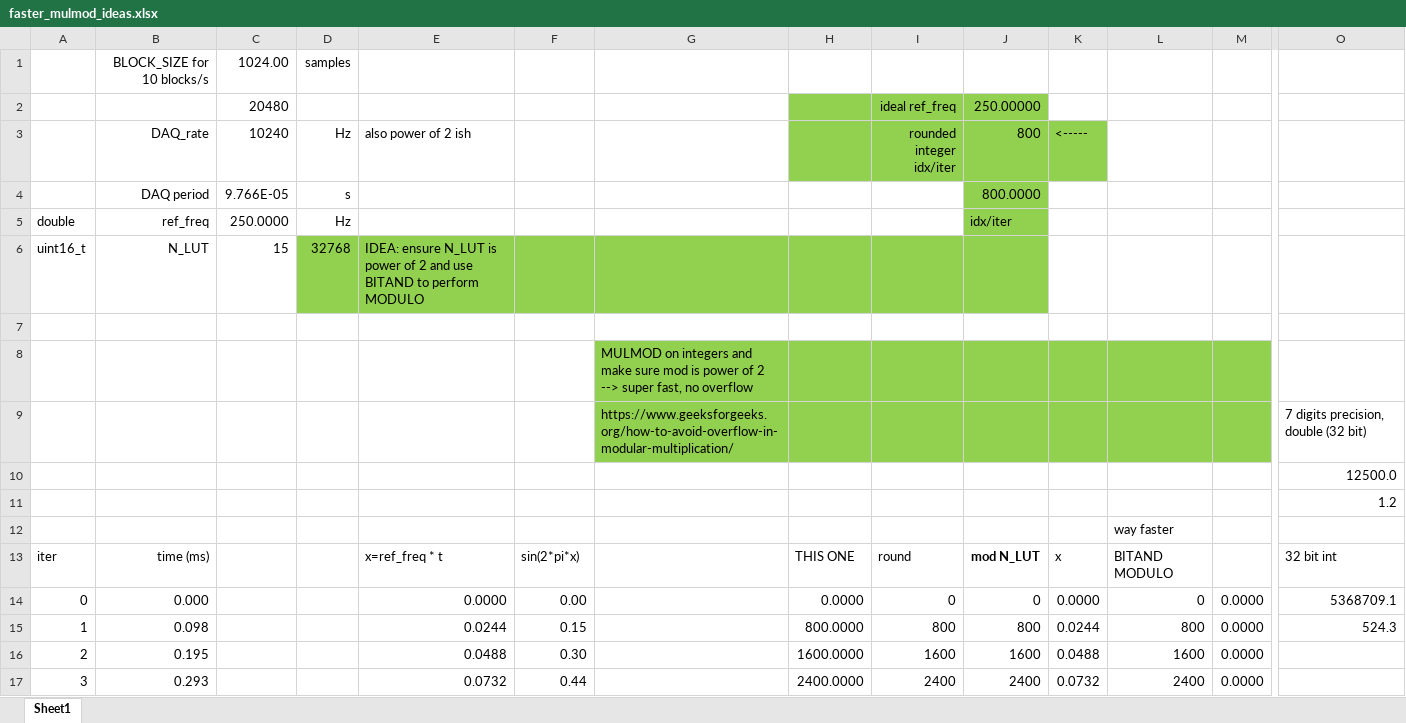
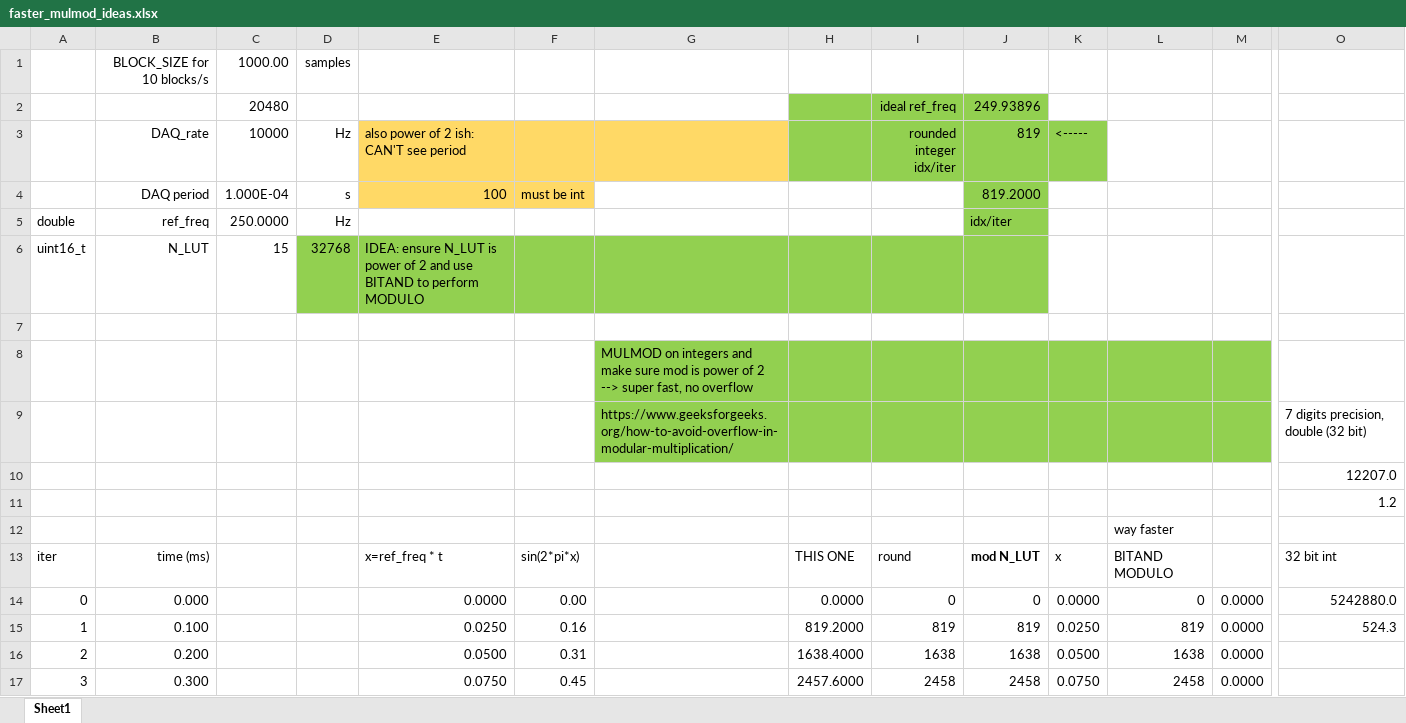
Before and after one commit to Dennis-van-Gils/DvG_Arduino_lock-in_amp, an Excel workbook: mcu_source/v0.2.0_VSCODE/faster_mulmod_ideas.xlsx, sheet Sheet1, drawn as a sheet; only a part is shown, gaps mark what is left out; values as stored, in another font and other column widths than the file's, no borders; removed rows and columns are numbered as before the commit, all else as after; rows hold the shown columns only; the diff covers the shown part only; the diff names each change by its address in the sheet, - before the commit and + after, or states it on an @@ line.

Commit message:
DAQ period must be integer microsec

```diff
--- a/mcu_source/v0.2.0_VSCODE/faster_mulmod_ideas.xlsx (sheet Sheet1)
+++ b/mcu_source/v0.2.0_VSCODE/faster_mulmod_ideas.xlsx (sheet Sheet1)
-C1 (10000): 1024.00
+C1 (10000): 1000.00
-J2 (819): 250.00000
+J2 (819): 249.93896
-C3: 10240
+C3: 10000
-E3: also power of 2 ish
+E3: also power of 2 ish: CAN'T see period
-E3:G3 fill: none
+E3:G3 fill: #FFD966
-J3: 800
+J3: 819
-row 4:  | DAQ period | 9.766E-05 | s |  |  |  |  |  | 800.0000
+row 4:  | DAQ period | 1.000E-04 | s | 100 | must be int |  |  |  | 819.2000
-O10: 12500.0
+O10: 12207.0
-O14: 5368709.1
+O14: 5242880.0
-B15 (DAQ_rate): 0.098
+B15 (DAQ_rate): 0.100
-E15: 0.0244
+E15: 0.0250
-F15: 0.15
+F15: 0.16
-H15: 800.0000
+H15: 819.2000
-I15 (rounded integer idx/iter): 800
+I15 (rounded integer idx/iter): 819
-J15 (819): 800
+J15 (819): 819
-K15 (<-----): 0.0244
+K15 (<-----): 0.0250
-L15: 800
+L15: 819
-B16 (DAQ_rate): 0.195
+B16 (DAQ_rate): 0.200
-E16: 0.0488
+E16: 0.0500
-F16: 0.30
+F16: 0.31
-H16: 1600.0000
+H16: 1638.4000
-I16 (rounded integer idx/iter): 1600
+I16 (rounded integer idx/iter): 1638
-J16 (819): 1600
+J16 (819): 1638
-K16 (<-----): 0.0488
+K16 (<-----): 0.0500
-L16: 1600
+L16: 1638
-B17 (DAQ_rate): 0.293
+B17 (DAQ_rate): 0.300
-E17: 0.0732
+E17: 0.0750
-F17: 0.44
+F17: 0.45
-H17: 2400.0000
+H17: 2457.6000
-I17 (rounded integer idx/iter): 2400
+I17 (rounded integer idx/iter): 2458
-J17 (819): 2400
+J17 (819): 2458
-K17 (<-----): 0.0732
+K17 (<-----): 0.0750
-L17: 2400
+L17: 2458
```
Also changed, not shown: 350 edited cells elsewhere in this sheet.
